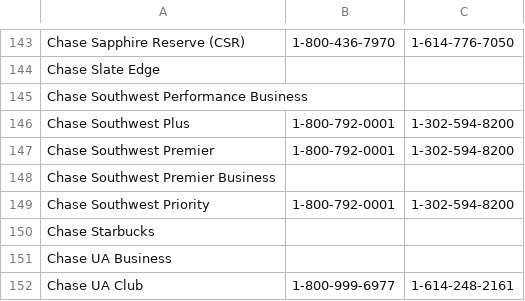
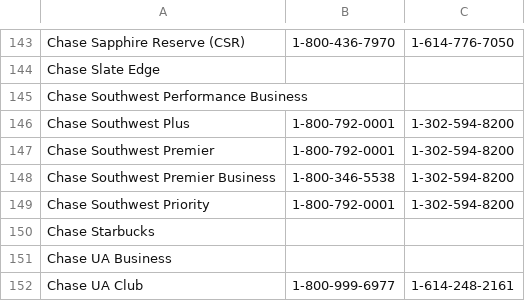
Before and after one commit to USCreditCardGuide/credit-cards-phone-numbers, a CSV file: credit_cards_phone_numbers.csv, drawn as a sheet; only a part is shown, gaps mark what is left out.

Commit message:
+Chase Southwest Premier Business

```diff
--- a/credit_cards_phone_numbers.csv
+++ b/credit_cards_phone_numbers.csv
@@ -147,3 +147,3 @@ Chase Southwest Plus,1-800-792-0001,1-302-594-8200
 Chase Southwest Premier,1-800-792-0001,1-302-594-8200
-Chase Southwest Premier Business,,
+Chase Southwest Premier Business,1-800-346-5538,1-302-594-8200
 Chase Southwest Priority,1-800-792-0001,1-302-594-8200
```
